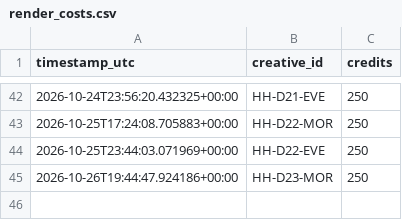
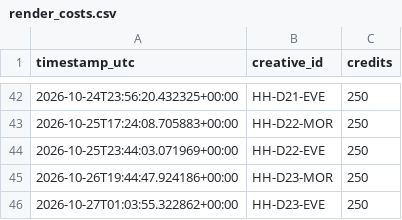
Before and after one commit to dkgrissom-tech/Ora-auto, a CSV file: brands/handyhearts/learnings/render_costs.csv, drawn as a sheet; only a part is shown, gaps mark what is left out; the diff names each change by its address in the sheet, - before the commit and + after, or states it on an @@ line.

Commit message:
handyhearts: render next queued trailer [skip ci]

```diff
--- a/brands/handyhearts/learnings/render_costs.csv
+++ b/brands/handyhearts/learnings/render_costs.csv
+row 46: 2026-10-27T01:03:55.322862+00:00 | HH-D23-EVE | 250
```
Also changed, not shown: brands/handyhearts/queue.csv, 2 other files.
